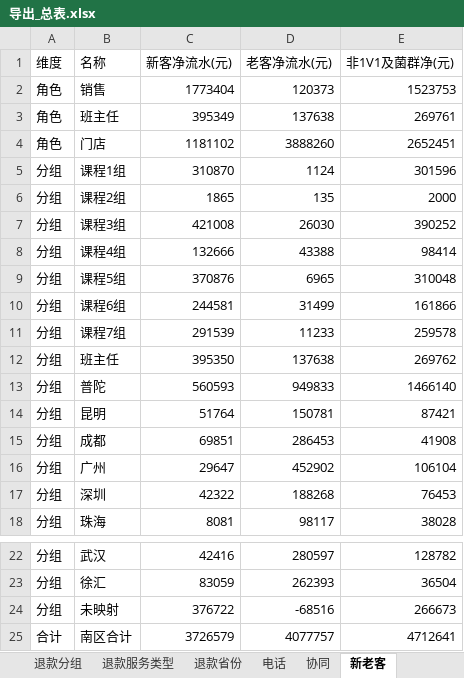
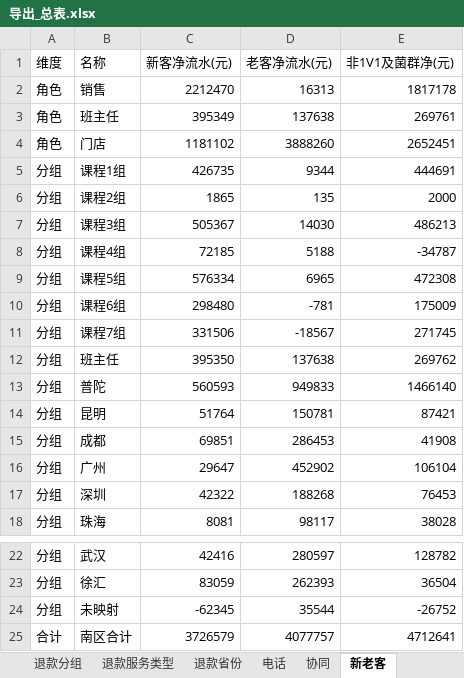
Before and after one commit to fannyqian/my-dashbord-for-guanxin, an Excel workbook: 导出_总表.xlsx, sheet 新老客, drawn as a sheet; only a part is shown, gaps mark what is left out; values as stored, in another font and other column widths than the file's, no borders; the diff names each change by its address in the sheet, - before the commit and + after, or states it on an @@ line.

```diff
--- a/导出_总表.xlsx (sheet 新老客)
+++ b/导出_总表.xlsx (sheet 新老客)
-C2 (新客净流水(元)): 1773404
+C2 (新客净流水(元)): 2212470
-D2 (老客净流水(元)): 120373
+D2 (老客净流水(元)): 16313
-E2 (非1V1及菌群净(元)): 1523753
+E2 (非1V1及菌群净(元)): 1817178
-C5 (新客净流水(元)): 310870
+C5 (新客净流水(元)): 426735
-D5 (老客净流水(元)): 1124
+D5 (老客净流水(元)): 9344
-E5 (非1V1及菌群净(元)): 301596
+E5 (非1V1及菌群净(元)): 444691
-C7 (新客净流水(元)): 421008
+C7 (新客净流水(元)): 505367
-D7 (老客净流水(元)): 26030
+D7 (老客净流水(元)): 14030
-E7 (非1V1及菌群净(元)): 390252
+E7 (非1V1及菌群净(元)): 486213
-C8 (新客净流水(元)): 132666
+C8 (新客净流水(元)): 72185
-D8 (老客净流水(元)): 43388
+D8 (老客净流水(元)): 5188
-E8 (非1V1及菌群净(元)): 98414
+E8 (非1V1及菌群净(元)): -34787
-C9 (新客净流水(元)): 370876
+C9 (新客净流水(元)): 576334
-E9 (非1V1及菌群净(元)): 310048
+E9 (非1V1及菌群净(元)): 472308
-C10 (新客净流水(元)): 244581
+C10 (新客净流水(元)): 298480
-D10 (老客净流水(元)): 31499
+D10 (老客净流水(元)): -781
-E10 (非1V1及菌群净(元)): 161866
+E10 (非1V1及菌群净(元)): 175009
-C11 (新客净流水(元)): 291539
+C11 (新客净流水(元)): 331506
-D11 (老客净流水(元)): 11233
+D11 (老客净流水(元)): -18567
-E11 (非1V1及菌群净(元)): 259578
+E11 (非1V1及菌群净(元)): 271745
-C24 (新客净流水(元)): 376722
+C24 (新客净流水(元)): -62345
-D24 (老客净流水(元)): -68516
+D24 (老客净流水(元)): 35544
-E24 (非1V1及菌群净(元)): 266673
+E24 (非1V1及菌群净(元)): -26752
```
Also changed, not shown: sheet 退款分组, sheet 总表, 产品分析_导出.xlsx, 导出_按分组.xlsx, 5 other files.
